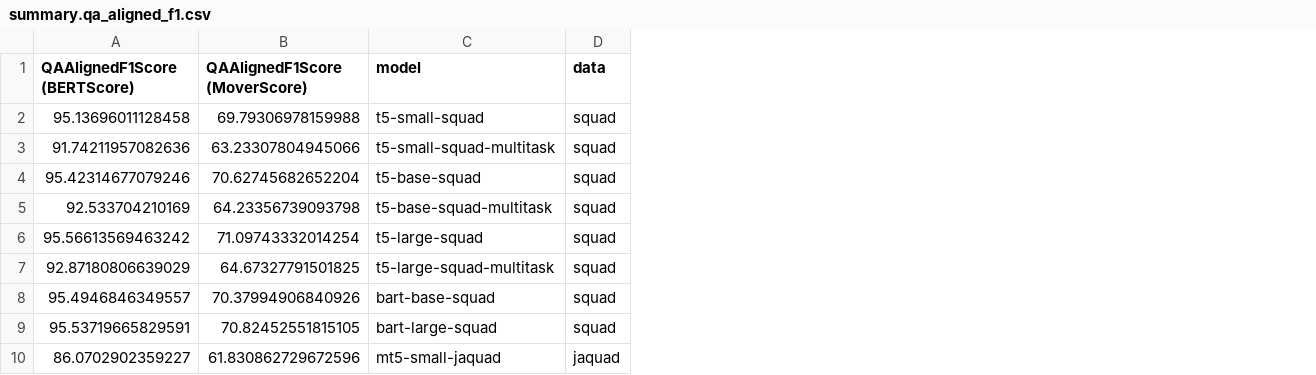
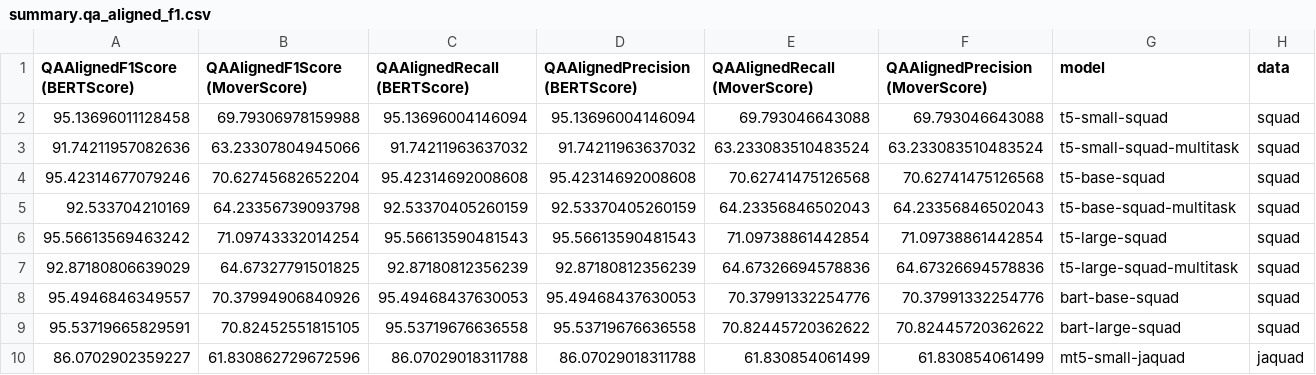
Before and after one commit to asahi417/lm-question-generation, a CSV file: misc/qag_multitask_model/summary.qa_aligned_f1.csv, drawn as a sheet; only a part is shown; the diff names each change by its address in the sheet, - before the commit and + after, or states it on an @@ line.

```diff
--- a/misc/qag_multitask_model/summary.qa_aligned_f1.csv
+++ b/misc/qag_multitask_model/summary.qa_aligned_f1.csv
+column C (QAAlignedRecall (BERTScore)), rows 2-10: 95.13696004146094 | 91.74211963637032 | 95.42314692008608 | 92.53370405260159 | 95.56613590481543 | 92.87180812356239 | 95.49468437630053 | 95.53719676636558 | 86.07029018311788
+column D (QAAlignedPrecision (BERTScore)), rows 2-10: 95.13696004146094 | 91.74211963637032 | 95.42314692008608 | 92.53370405260159 | 95.56613590481543 | 92.87180812356239 | 95.49468437630053 | 95.53719676636558 | 86.07029018311788
+column E (QAAlignedRecall (MoverScore)), rows 2-10: 69.793046643088 | 63.233083510483524 | 70.62741475126568 | 64.23356846502043 | 71.09738861442854 | 64.67326694578836 | 70.37991332254776 | 70.82445720362622 | 61.830854061499
+column F (QAAlignedPrecision (MoverScore)), rows 2-10: 69.793046643088 | 63.233083510483524 | 70.62741475126568 | 64.23356846502043 | 71.09738861442854 | 64.67326694578836 | 70.37991332254776 | 70.82445720362622 | 61.830854061499
```
Also changed, not shown: 50 other files.
